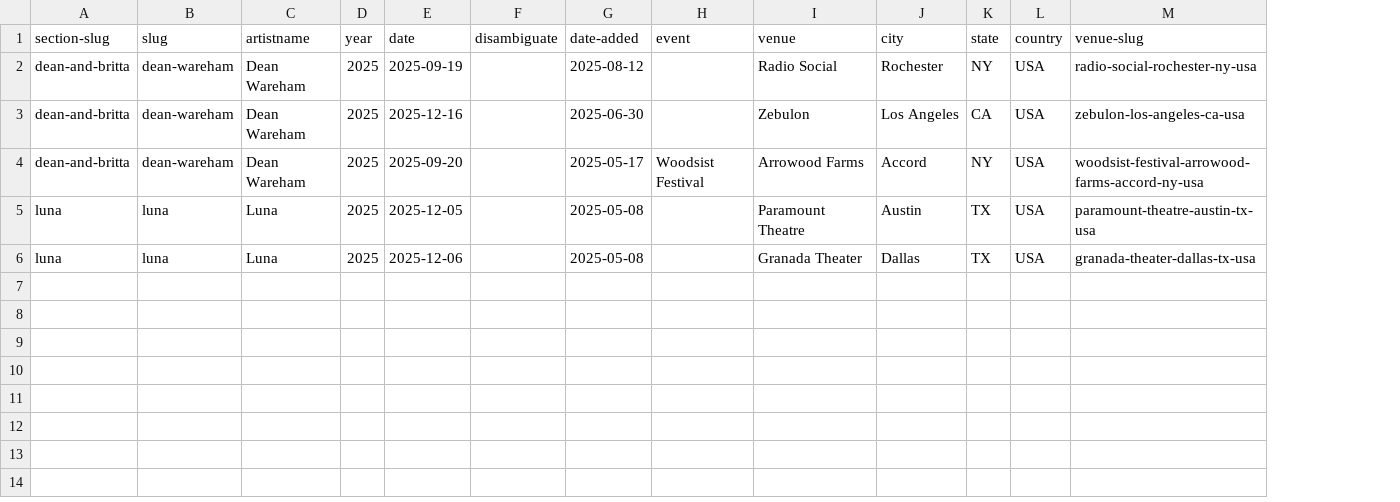
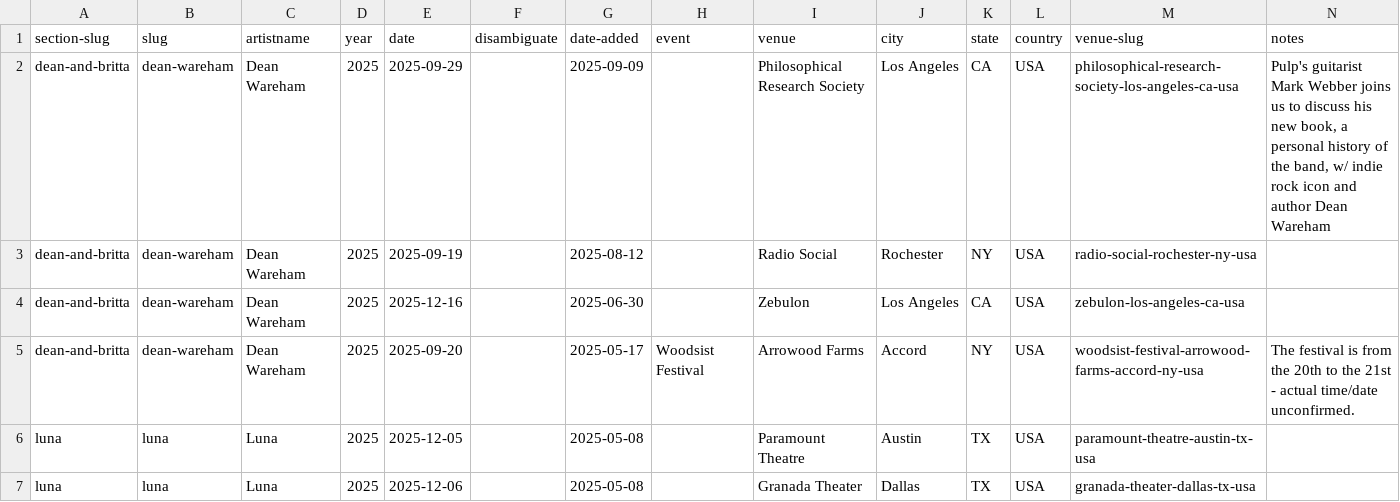
Before and after one commit to grange85/ahfow-database, a CSV file: _data/gigography/upcoming-shows.csv, drawn as a sheet; addresses are those after the commit; the diff names each change by its address in the sheet, - before the commit and + after, or states it on an @@ line.

```diff
--- a/_data/gigography/upcoming-shows.csv
+++ b/_data/gigography/upcoming-shows.csv
+column N (notes), row 5: The festival is from the 20th to the 21st - actual time/date unconfirmed.
+row 2: dean-and-britta | dean-wareham | Dean Wareham | 2025 | 2025-09-29 |  | 2025-09-09 |  | Philosophical Research Society | Los Angeles | CA | USA | philosophical-research-society-los-angeles-ca-usa | Pulp's guitarist Mark Webber joins us to discuss his new book, a personal history of the band, w/ indie rock icon and author Dean Wareham
```
Also changed, not shown: _data/gigography/dean-and-britta-shows.csv, 1 other file.
